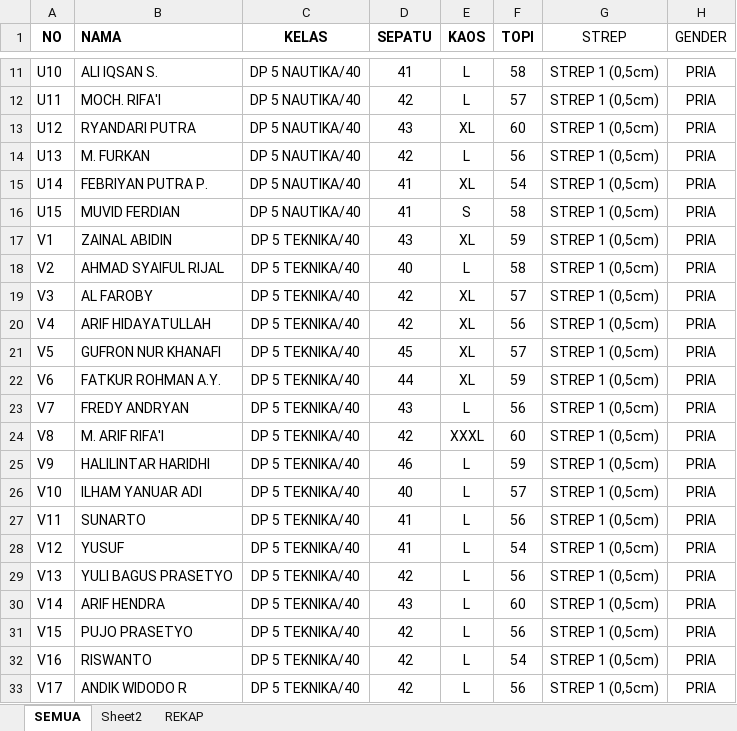
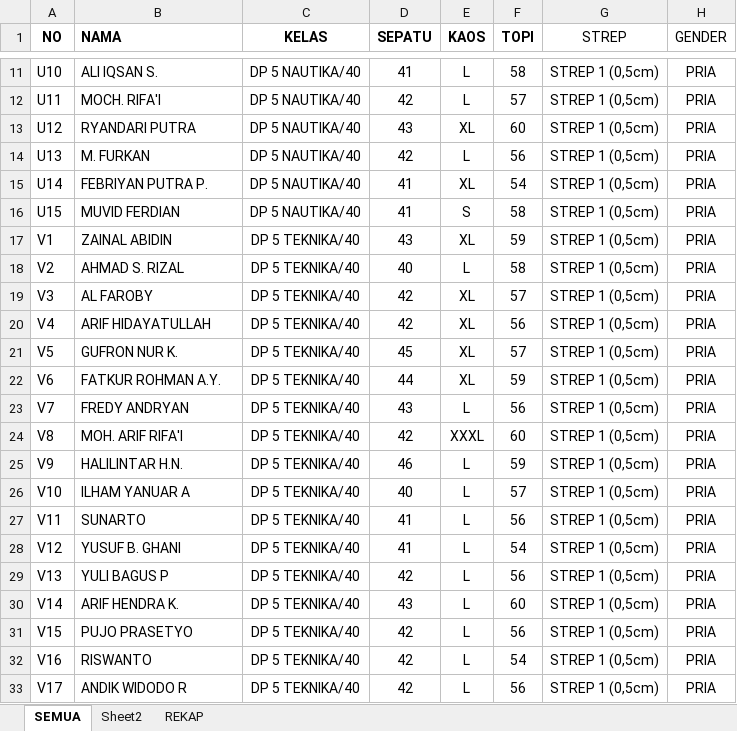
Before and after one commit to dedyhariadi/progress, an Excel workbook: 25. DP 5N40(K_5) 5T40(K_16)/UKURAN.xlsm, sheet SEMUA, drawn as a sheet; only a part is shown, gaps mark what is left out; values as stored, in another font and other column widths than the file's, no borders; the diff names each change by its address in the sheet, - before the commit and + after, or states it on an @@ line.

Commit message:
cetak serah terima taruna 2021 (2)

```diff
--- a/25. DP 5N40(K_5) 5T40(K_16)/UKURAN.xlsm (sheet SEMUA)
+++ b/25. DP 5N40(K_5) 5T40(K_16)/UKURAN.xlsm (sheet SEMUA)
-B18 (NAMA): AHMAD SYAIFUL RIJAL
+B18 (NAMA): AHMAD S. RIZAL
-B21 (NAMA): GUFRON NUR KHANAFI
+B21 (NAMA): GUFRON NUR K.
-B24 (NAMA): M. ARIF RIFA'I
+B24 (NAMA): MOH. ARIF RIFA'I
-B25 (NAMA): HALILINTAR HARIDHI
+B25 (NAMA): HALILINTAR H.N.
-B26 (NAMA): ILHAM YANUAR ADI
+B26 (NAMA): ILHAM YANUAR A
-B28 (NAMA): YUSUF
+B28 (NAMA): YUSUF B. GHANI
-B29 (NAMA): YULI BAGUS PRASETYO
+B29 (NAMA): YULI BAGUS P
-B30 (NAMA): ARIF HENDRA
+B30 (NAMA): ARIF HENDRA K.
```
Also changed, not shown: 26. DP 1N10(K_13) T10(K14)/UKURAN.xlsm, 2 other files.
